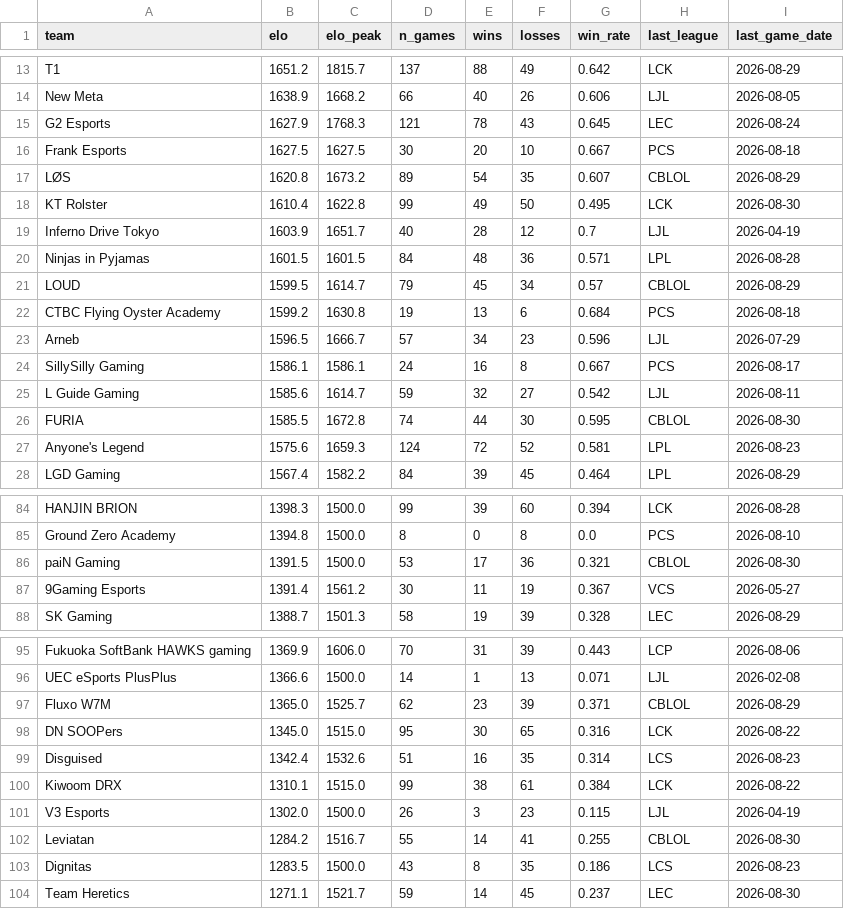
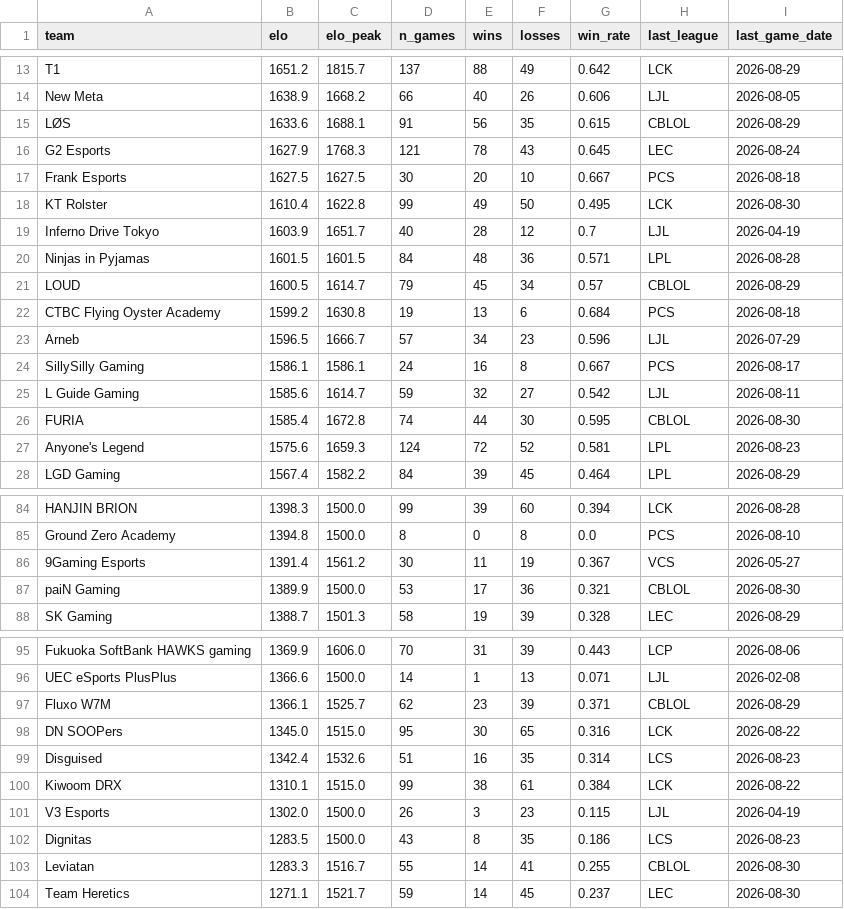
Before and after one commit to zackaids/league-predictor, a CSV file: data/processed/2026_team_elo.csv, drawn as a sheet; only a part is shown, gaps mark what is left out; the diff covers the shown part only.

```diff
--- a/data/processed/2026_team_elo.csv
+++ b/data/processed/2026_team_elo.csv
@@ -14,5 +14,5 @@ T1,1651.2,1815.7,137,88,49,0.642,LCK,2026-08-29
 New Meta,1638.9,1668.2,66,40,26,0.606,LJL,2026-08-05
+LØS,1633.6,1688.1,91,56,35,0.615,CBLOL,2026-08-29
 G2 Esports,1627.9,1768.3,121,78,43,0.645,LEC,2026-08-24
 Frank Esports,1627.5,1627.5,30,20,10,0.667,PCS,2026-08-18
-LØS,1620.8,1673.2,89,54,35,0.607,CBLOL,2026-08-29
 KT Rolster,1610.4,1622.8,99,49,50,0.495,LCK,2026-08-30
@@ -20,3 +20,3 @@ Inferno Drive Tokyo,1603.9,1651.7,40,28,12,0.7,LJL,2026-04-19
 Ninjas in Pyjamas,1601.5,1601.5,84,48,36,0.571,LPL,2026-08-28
-LOUD,1599.5,1614.7,79,45,34,0.57,CBLOL,2026-08-29
+LOUD,1600.5,1614.7,79,45,34,0.57,CBLOL,2026-08-29
 CTBC Flying Oyster Academy,1599.2,1630.8,19,13,6,0.684,PCS,2026-08-18
@@ -25,3 +25,3 @@ SillySilly Gaming,1586.1,1586.1,24,16,8,0.667,PCS,2026-08-17
 L Guide Gaming,1585.6,1614.7,59,32,27,0.542,LJL,2026-08-11
-FURIA,1585.5,1672.8,74,44,30,0.595,CBLOL,2026-08-30
+FURIA,1585.4,1672.8,74,44,30,0.595,CBLOL,2026-08-30
 Anyone's Legend,1575.6,1659.3,124,72,52,0.581,LPL,2026-08-23
@@ -85,4 +85,4 @@ HANJIN BRION,1398.3,1500.0,99,39,60,0.394,LCK,2026-08-28
 Ground Zero Academy,1394.8,1500.0,8,0,8,0.0,PCS,2026-08-10
-paiN Gaming,1391.5,1500.0,53,17,36,0.321,CBLOL,2026-08-30
 9Gaming Esports,1391.4,1561.2,30,11,19,0.367,VCS,2026-05-27
+paiN Gaming,1389.9,1500.0,53,17,36,0.321,CBLOL,2026-08-30
 SK Gaming,1388.7,1501.3,58,19,39,0.328,LEC,2026-08-29
@@ -96,3 +96,3 @@ Fukuoka SoftBank HAWKS gaming,1369.9,1606.0,70,31,39,0.443,LCP,2026-08-06
 UEC eSports PlusPlus,1366.6,1500.0,14,1,13,0.071,LJL,2026-02-08
-Fluxo W7M,1365.0,1525.7,62,23,39,0.371,CBLOL,2026-08-29
+Fluxo W7M,1366.1,1525.7,62,23,39,0.371,CBLOL,2026-08-29
 DN SOOPers,1345.0,1515.0,95,30,65,0.316,LCK,2026-08-22
@@ -101,4 +101,4 @@ Kiwoom DRX,1310.1,1515.0,99,38,61,0.384,LCK,2026-08-22
 V3 Esports,1302.0,1500.0,26,3,23,0.115,LJL,2026-04-19
-Leviatan,1284.2,1516.7,55,14,41,0.255,CBLOL,2026-08-30
 Dignitas,1283.5,1500.0,43,8,35,0.186,LCS,2026-08-23
+Leviatan,1283.3,1516.7,55,14,41,0.255,CBLOL,2026-08-30
 Team Heretics,1271.1,1521.7,59,14,45,0.237,LEC,2026-08-30
```
Also changed, not shown: 1 added row, 1 removed row and 1 edited cell elsewhere in this file, 4 other files.
